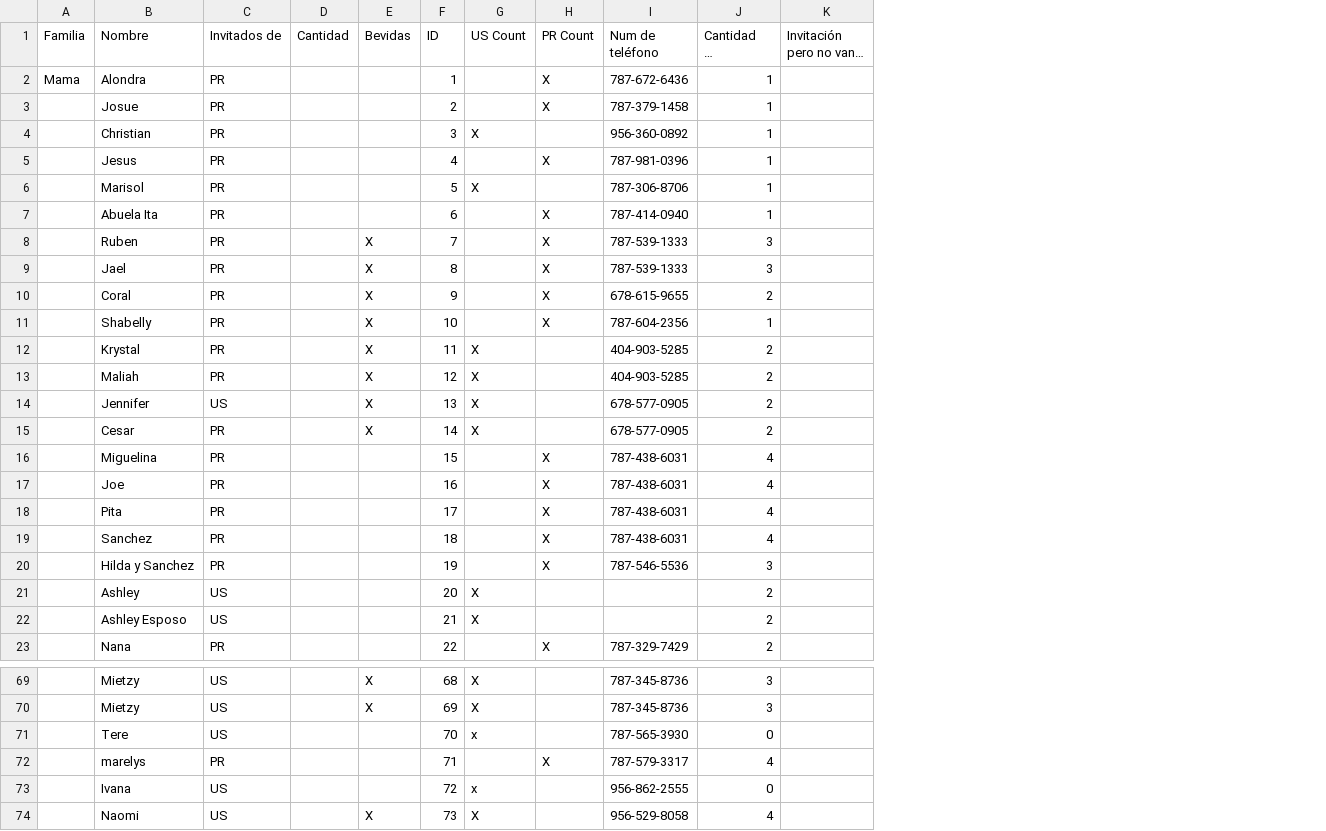
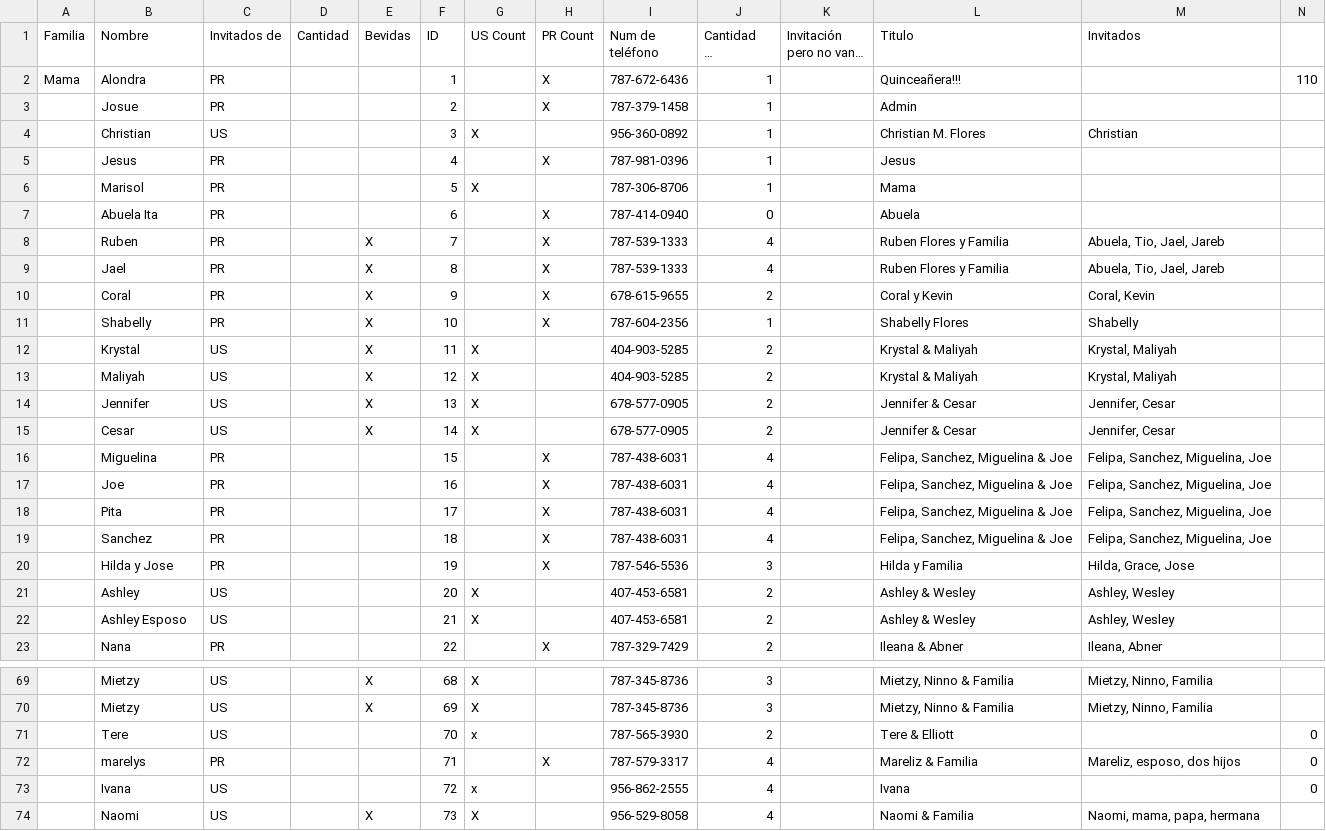
Before and after one commit to Serpenlog/Alondra_Website, a CSV file: Alondra_Website/src/data/GuestList.csv, drawn as a sheet; only a part is shown, gaps mark what is left out; long unchanged cells end in …; the diff covers the shown part only; the diff names each change by its address in the sheet, - before the commit and + after, or states it on an @@ line.

```diff
--- a/Alondra_Website/src/data/GuestList.csv
+++ b/Alondra_Website/src/data/GuestList.csv
+column L (Titulo), rows 2-23: Quinceañera!!! | Admin | Christian M. Flores | Jesus | Mama | Abuela | Ruben Flores y Familia | Ruben Flores y Familia | Coral y Kevin | Shabelly Flores | Krystal & Maliyah | Krystal & Maliyah | Jennifer & Cesar | Jennifer & Cesar | Felipa, Sanchez, Miguelina & Joe | Felipa, Sanchez, Miguelina & Joe | Felipa, Sanchez, Miguelina & Joe | Felipa, Sanchez, Miguelina & Joe | Hilda y Familia | Ashley & Wesley | Ashley & Wesley | Ileana & Abner; rows 69-74: Mietzy, Ninno & Familia | Mietzy, Ninno & Familia | Tere & Elliott | Mareliz & Familia | Ivana | Naomi & Familia
+column M (Invitados), rows 4-23: Christian |  |  |  | Abuela, Tio, Jael, Jareb | Abuela, Tio, Jael, Jareb | Coral, Kevin | Shabelly | Krystal, Maliyah | Krystal, Maliyah | Jennifer, Cesar | Jennifer, Cesar | Felipa, Sanchez, Miguelina, Joe | Felipa, Sanchez, Miguelina, Joe | Felipa, Sanchez, Miguelina, Joe | Felipa, Sanchez, Miguelina, Joe | Hilda, Grace, Jose | Ashley, Wesley | Ashley, Wesley | Ileana, Abner; rows 69-74: Mietzy, Ninno, Familia | Mietzy, Ninno, Familia |  | Mareliz, esposo, dos hijos |  | Naomi, mama, papa, hermana
+column N, row 2: 110; rows 71-73: all 0
-C4 (Invitados de): PR
+C4 (Invitados de): US
-J7 (Cantidad de invitados): 1
+J7 (Cantidad de invitados): 0
-J8:J9 (Cantidad de invitados): 3
+J8:J9 (Cantidad de invitados): 4
-C12:C13 (Invitados de): PR
+C12:C13 (Invitados de): US
-B13 (Nombre): Maliah
+B13 (Nombre): Maliyah
-C15 (Invitados de): PR
+C15 (Invitados de): US
-B20 (Nombre): Hilda y Sanchez
+B20 (Nombre): Hilda y Jose
-I21:I22 (Num de teléfono): (empty)
+I21:I22 (Num de teléfono): 407-453-6581
-J71 (Cantidad de invitados): 0
+J71 (Cantidad de invitados): 2
-J73 (Cantidad de invitados): 0
+J73 (Cantidad de invitados): 4
```
Also changed, not shown: 1 added row, 1 removed row and 27 edited cells elsewhere in this file.
